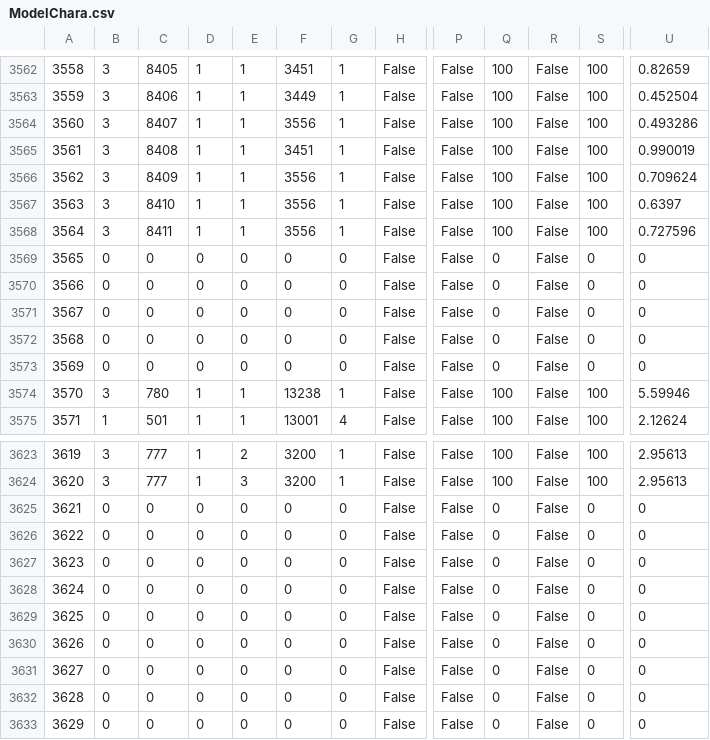
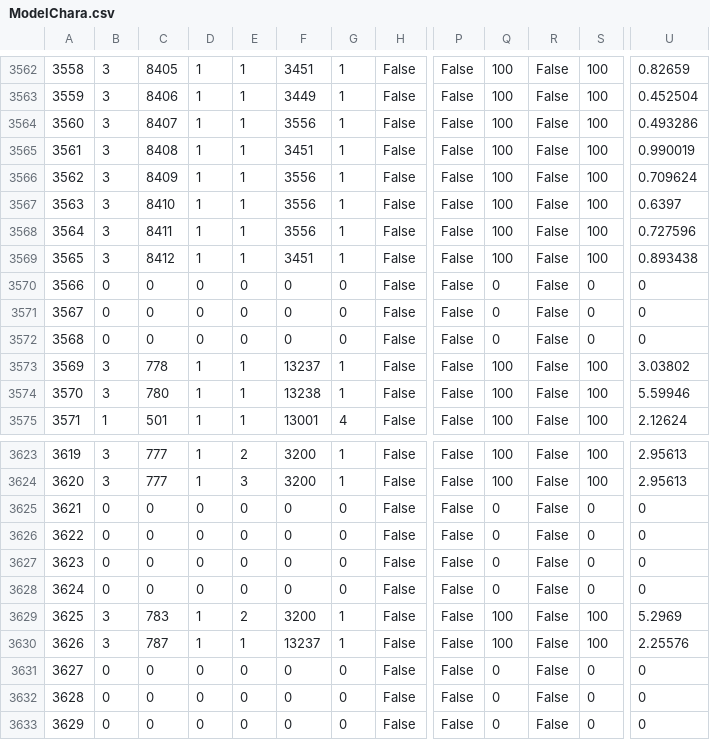
Before and after one commit to ff14wed/aetherometer, a CSV file: resources/datasheets/ModelChara.csv, drawn as a sheet; only a part is shown, gaps mark what is left out; the diff covers the shown part only; the diff names each change by its address in the sheet, - before the commit and + after, or states it on an @@ line.

```diff
--- a/resources/datasheets/ModelChara.csv
+++ b/resources/datasheets/ModelChara.csv
-B3569: 0
+B3569: 3
-C3569: 0
+C3569: 8412
-D3569: 0
+D3569: 1
-E3569: 0
+E3569: 1
-F3569: 0
+F3569: 3451
-G3569: 0
+G3569: 1
-Q3569: 0
+Q3569: 100
-S3569: 0
+S3569: 100
-U3569: 0
+U3569: 0.893438
-B3573: 0
+B3573: 3
-C3573: 0
+C3573: 778
-D3573: 0
+D3573: 1
-E3573: 0
+E3573: 1
-F3573: 0
+F3573: 13237
-G3573: 0
+G3573: 1
-Q3573: 0
+Q3573: 100
-S3573: 0
+S3573: 100
-U3573: 0
+U3573: 3.03802
-B3629:B3630: 0
+B3629:B3630: 3
-C3629: 0
+C3629: 783
-D3629:D3630: 0
+D3629:D3630: 1
-E3629: 0
+E3629: 2
-F3629: 0
+F3629: 3200
-G3629:G3630: 0
+G3629:G3630: 1
-Q3629:Q3630: 0
+Q3629:Q3630: 100
-S3629:S3630: 0
+S3629:S3630: 100
-U3629: 0
+U3629: 5.2969
-C3630: 0
+C3630: 787
-E3630: 0
+E3630: 1
-F3630: 0
+F3630: 13237
-U3630: 0
+U3630: 2.25576
```
Also changed, not shown: 54 edited cells elsewhere in this file, resources/datasheets/BNpcBase.csv, resources/datasheets/BNpcName.csv, 6 other files.
